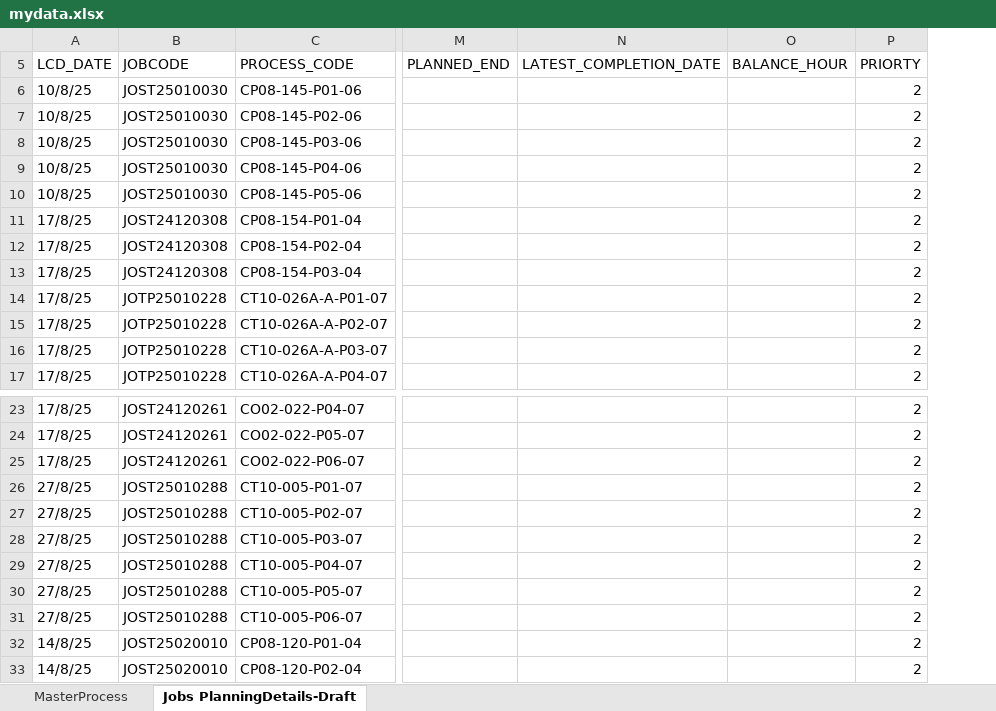
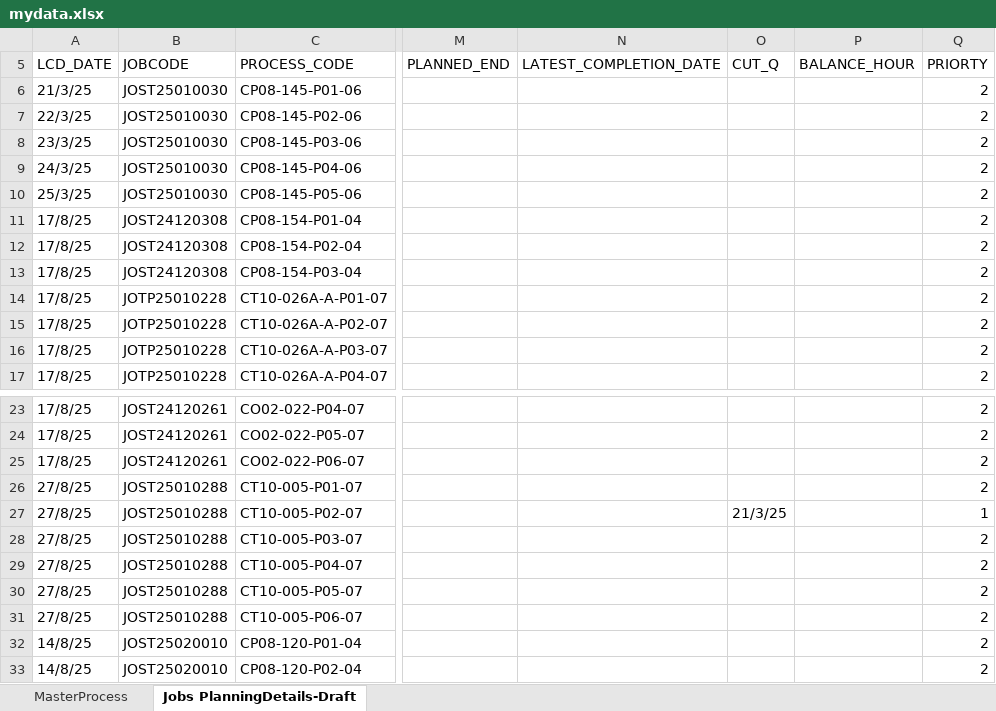
Before and after one commit to carrickcheah/llms_project, an Excel workbook: services/agent_production_planning/mydata.xlsx, sheet Jobs PlanningDetails-Draft, drawn as a sheet; only a part is shown, gaps mark what is left out; values as stored, in another font and other column widths than the file's, no cell formats; conditional formats not drawn; addresses are those after the commit; the diff names each change by its address in the sheet, - before the commit and + after, or states it on an @@ line.

```diff
--- a/services/agent_production_planning/mydata.xlsx (sheet Jobs PlanningDetails-Draft)
+++ b/services/agent_production_planning/mydata.xlsx (sheet Jobs PlanningDetails-Draft)
+column O (CUT_Q), row 27: 21/3/25
-A6 (LCD_DATE): 10/8/25
+A6 (LCD_DATE): 21/3/25
-A7 (LCD_DATE): 10/8/25
+A7 (LCD_DATE): 22/3/25
-A8 (LCD_DATE): 10/8/25
+A8 (LCD_DATE): 23/3/25
-A9 (LCD_DATE): 10/8/25
+A9 (LCD_DATE): 24/3/25
-A10 (LCD_DATE): 10/8/25
+A10 (LCD_DATE): 25/3/25
-Q27 (PRIORTY): 2
+Q27 (PRIORTY): 1
```
Also changed, not shown: sheet MasterProcess, cell formats, hidden cells, 8 other files.
